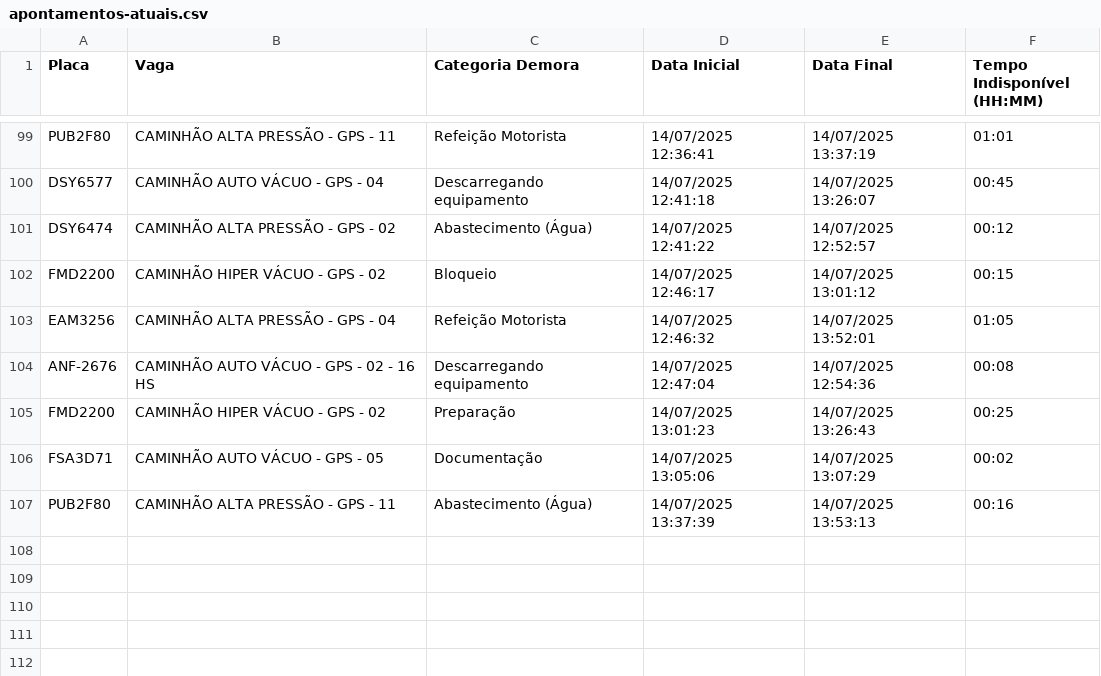
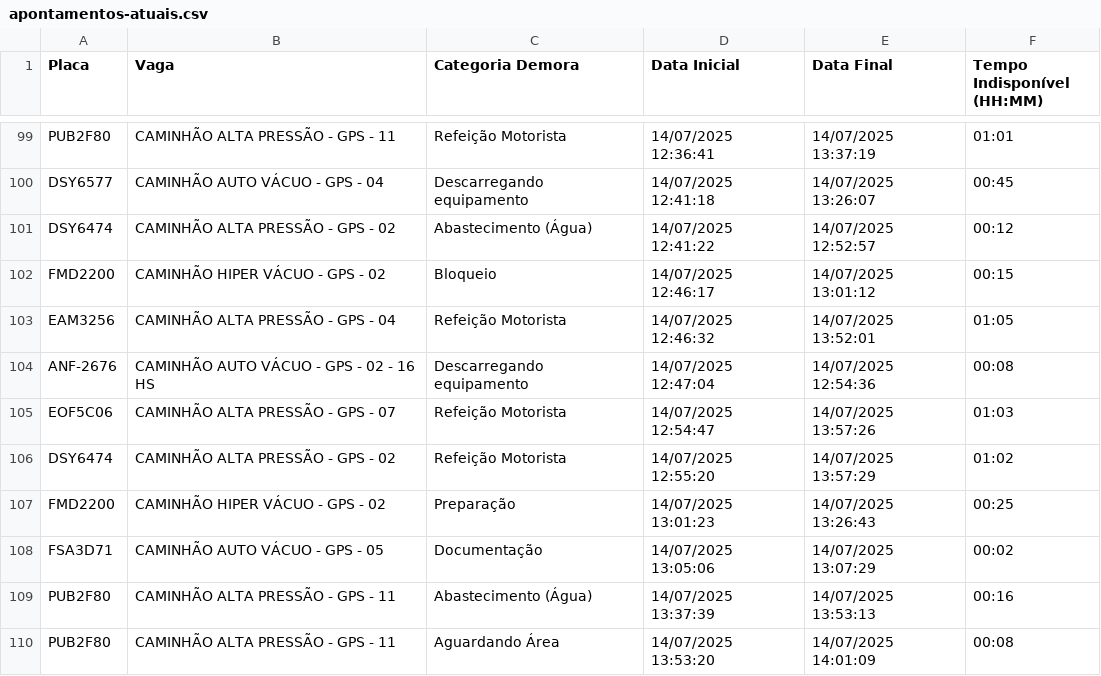
Before and after one commit to GrupoGps-Mecanizada/Banco-De-Dados, a CSV file: Apontamentos/apontamentos-atuais.csv, drawn as a sheet; only a part is shown, gaps mark what is left out.

Commit message:
🔄 Auto-refresh 41: 14/07/2025, 14:04:06 - 0 arquivos

```diff
--- a/Apontamentos/apontamentos-atuais.csv
+++ b/Apontamentos/apontamentos-atuais.csv
@@ -104,2 +104,4 @@
 "ANF-2676";"CAMINHÃO AUTO VÁCUO - GPS - 02 - 16 HS";"Descarregando equipamento";"14/07/2025 12:47:04";"14/07/2025 12:54:36";"00:08"
+"EOF5C06";"CAMINHÃO ALTA PRESSÃO - GPS - 07";"Refeição Motorista";"14/07/2025 12:54:47";"14/07/2025 13:57:26";"01:03"
+"DSY6474";"CAMINHÃO ALTA PRESSÃO - GPS - 02";"Refeição Motorista";"14/07/2025 12:55:20";"14/07/2025 13:57:29";"01:02"
 "FMD2200";"CAMINHÃO HIPER VÁCUO - GPS - 02";"Preparação";"14/07/2025 13:01:23";"14/07/2025 13:26:43";"00:25"
@@ -107 +109,2 @@
 "PUB2F80";"CAMINHÃO ALTA PRESSÃO - GPS - 11";"Abastecimento (Água)";"14/07/2025 13:37:39";"14/07/2025 13:53:13";"00:16"
+"PUB2F80";"CAMINHÃO ALTA PRESSÃO - GPS - 11";"Aguardando Área";"14/07/2025 13:53:20";"14/07/2025 14:01:09";"00:08"
```
